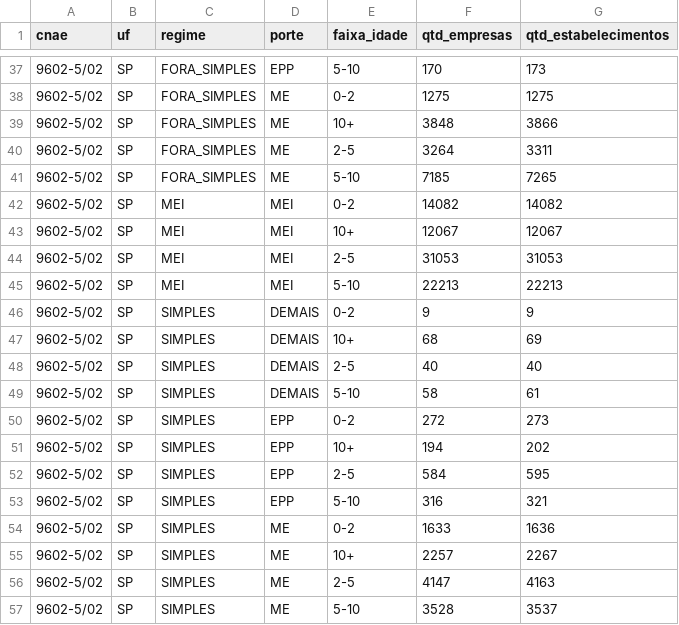
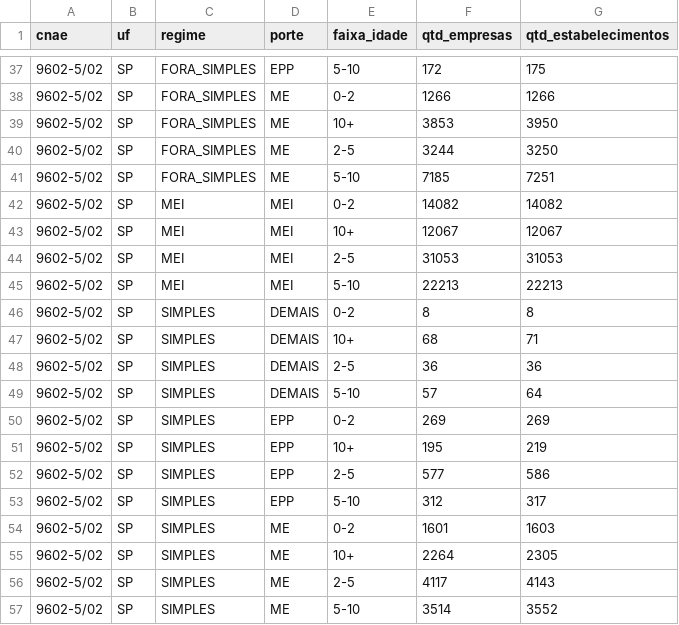
Before and after one commit to josebassetti-hub/Transcriptor, a CSV file: prototype/dados/cnpj_agregados_demo.csv, drawn as a sheet; only a part is shown, gaps mark what is left out; the diff covers the shown part only.

```diff
--- a/prototype/dados/cnpj_agregados_demo.csv
+++ b/prototype/dados/cnpj_agregados_demo.csv
@@ -37,6 +37,6 @@ cnae,uf,regime,porte,faixa_idade,qtd_empresas,qtd_estabelecimentos
-9602-5/02,SP,FORA_SIMPLES,EPP,5-10,170,173
-9602-5/02,SP,FORA_SIMPLES,ME,0-2,1275,1275
-9602-5/02,SP,FORA_SIMPLES,ME,10+,3848,3866
-9602-5/02,SP,FORA_SIMPLES,ME,2-5,3264,3311
-9602-5/02,SP,FORA_SIMPLES,ME,5-10,7185,7265
+9602-5/02,SP,FORA_SIMPLES,EPP,5-10,172,175
+9602-5/02,SP,FORA_SIMPLES,ME,0-2,1266,1266
+9602-5/02,SP,FORA_SIMPLES,ME,10+,3853,3950
+9602-5/02,SP,FORA_SIMPLES,ME,2-5,3244,3250
+9602-5/02,SP,FORA_SIMPLES,ME,5-10,7185,7251
 9602-5/02,SP,MEI,MEI,0-2,14082,14082
@@ -45,13 +45,13 @@ cnae,uf,regime,porte,faixa_idade,qtd_empresas,qtd_estabelecimentos
 9602-5/02,SP,MEI,MEI,5-10,22213,22213
-9602-5/02,SP,SIMPLES,DEMAIS,0-2,9,9
-9602-5/02,SP,SIMPLES,DEMAIS,10+,68,69
-9602-5/02,SP,SIMPLES,DEMAIS,2-5,40,40
-9602-5/02,SP,SIMPLES,DEMAIS,5-10,58,61
-9602-5/02,SP,SIMPLES,EPP,0-2,272,273
-9602-5/02,SP,SIMPLES,EPP,10+,194,202
-9602-5/02,SP,SIMPLES,EPP,2-5,584,595
-9602-5/02,SP,SIMPLES,EPP,5-10,316,321
-9602-5/02,SP,SIMPLES,ME,0-2,1633,1636
-9602-5/02,SP,SIMPLES,ME,10+,2257,2267
-9602-5/02,SP,SIMPLES,ME,2-5,4147,4163
-9602-5/02,SP,SIMPLES,ME,5-10,3528,3537
+9602-5/02,SP,SIMPLES,DEMAIS,0-2,8,8
+9602-5/02,SP,SIMPLES,DEMAIS,10+,68,71
+9602-5/02,SP,SIMPLES,DEMAIS,2-5,36,36
+9602-5/02,SP,SIMPLES,DEMAIS,5-10,57,64
+9602-5/02,SP,SIMPLES,EPP,0-2,269,269
+9602-5/02,SP,SIMPLES,EPP,10+,195,219
+9602-5/02,SP,SIMPLES,EPP,2-5,577,586
+9602-5/02,SP,SIMPLES,EPP,5-10,312,317
+9602-5/02,SP,SIMPLES,ME,0-2,1601,1603
+9602-5/02,SP,SIMPLES,ME,10+,2264,2305
+9602-5/02,SP,SIMPLES,ME,2-5,4117,4143
+9602-5/02,SP,SIMPLES,ME,5-10,3514,3552
```
Also changed, not shown: 52 edited cells elsewhere in this file, 2 other files.
